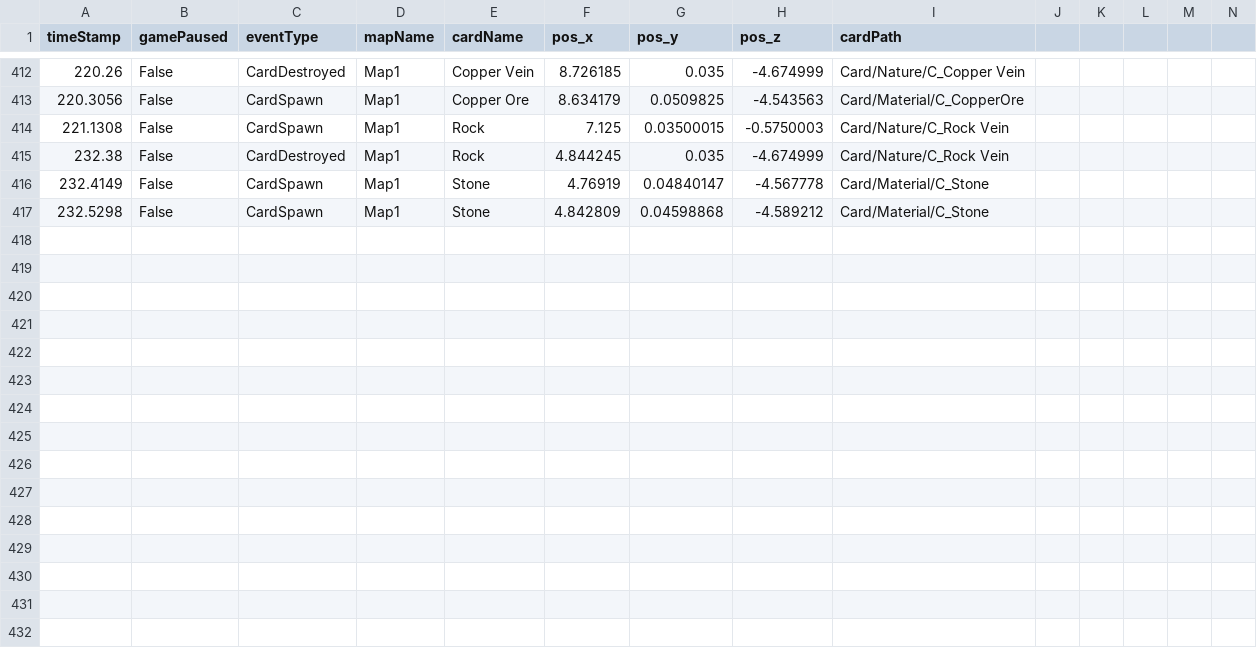
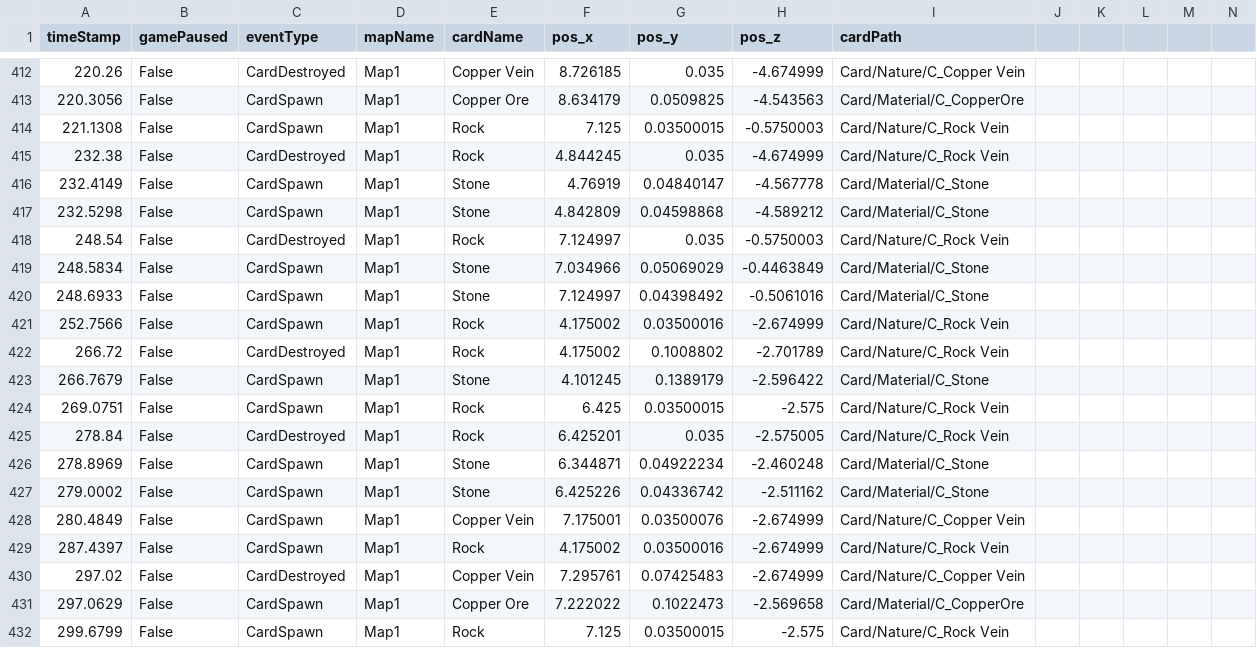
Before and after one commit to SuperHellCat/TCS_TELEREPO, a CSV file: Data/Recent/UDTPH_20240423085936.csv, drawn as a sheet; only a part is shown, gaps mark what is left out; rows hold the shown columns only; the diff names each change by its address in the sheet, - before the commit and + after, or states it on an @@ line.

Commit message:
New Data Recorded At 2024-04-23-09-04-43

```diff
--- a/Data/Recent/UDTPH_20240423085936.csv
+++ b/Data/Recent/UDTPH_20240423085936.csv
+row 418: 248.54 | False | CardDestroyed | Map1 | Rock | 7.124997 | 0.035 | -0.5750003 | Card/Nature/C_Rock Vein
+row 419: 248.5834 | False | CardSpawn | Map1 | Stone | 7.034966 | 0.05069029 | -0.4463849 | Card/Material/C_Stone
+row 420: 248.6933 | False | CardSpawn | Map1 | Stone | 7.124997 | 0.04398492 | -0.5061016 | Card/Material/C_Stone
+row 421: 252.7566 | False | CardSpawn | Map1 | Rock | 4.175002 | 0.03500016 | -2.674999 | Card/Nature/C_Rock Vein
+row 422: 266.72 | False | CardDestroyed | Map1 | Rock | 4.175002 | 0.1008802 | -2.701789 | Card/Nature/C_Rock Vein
+row 423: 266.7679 | False | CardSpawn | Map1 | Stone | 4.101245 | 0.1389179 | -2.596422 | Card/Material/C_Stone
+row 424: 269.0751 | False | CardSpawn | Map1 | Rock | 6.425 | 0.03500015 | -2.575 | Card/Nature/C_Rock Vein
+row 425: 278.84 | False | CardDestroyed | Map1 | Rock | 6.425201 | 0.035 | -2.575005 | Card/Nature/C_Rock Vein
+row 426: 278.8969 | False | CardSpawn | Map1 | Stone | 6.344871 | 0.04922234 | -2.460248 | Card/Material/C_Stone
+row 427: 279.0002 | False | CardSpawn | Map1 | Stone | 6.425226 | 0.04336742 | -2.511162 | Card/Material/C_Stone
+row 428: 280.4849 | False | CardSpawn | Map1 | Copper Vein | 7.175001 | 0.03500076 | -2.674999 | Card/Nature/C_Copper Vein
+row 429: 287.4397 | False | CardSpawn | Map1 | Rock | 4.175002 | 0.03500016 | -2.674999 | Card/Nature/C_Rock Vein
+row 430: 297.02 | False | CardDestroyed | Map1 | Copper Vein | 7.295761 | 0.07425483 | -2.674999 | Card/Nature/C_Copper Vein
+row 431: 297.0629 | False | CardSpawn | Map1 | Copper Ore | 7.222022 | 0.1022473 | -2.569658 | Card/Material/C_CopperOre
+row 432: 299.6799 | False | CardSpawn | Map1 | Rock | 7.125 | 0.03500015 | -2.575 | Card/Nature/C_Rock Vein
```
